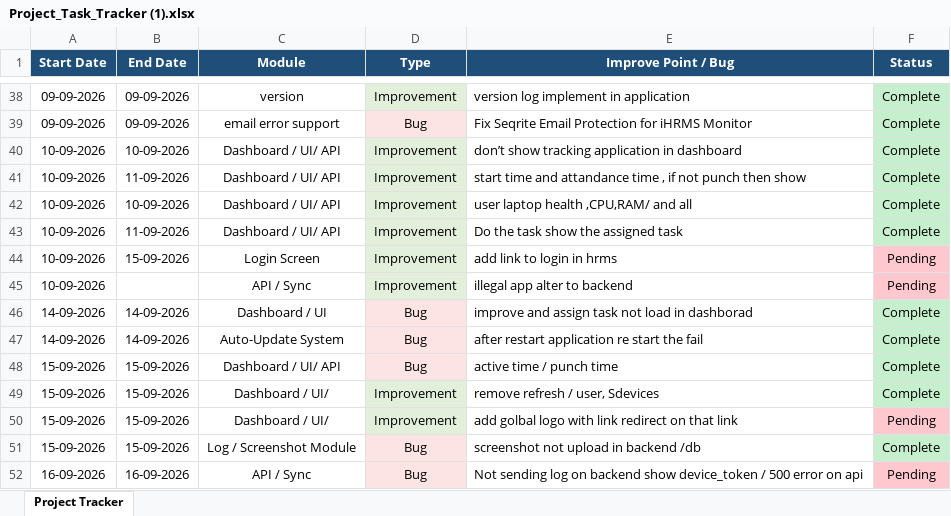
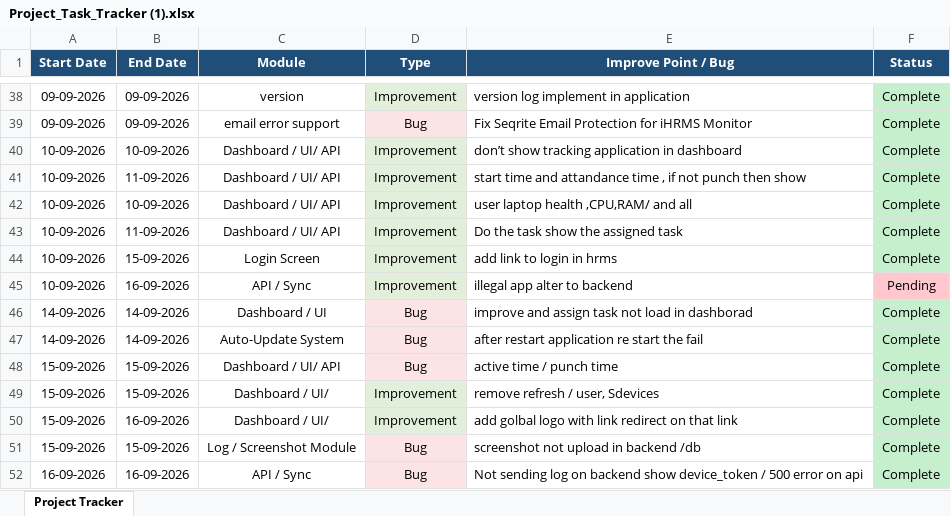
Before and after one commit to lakshitsharma7/ihrmsMonitor, an Excel workbook: Monitoring Doc/Project_Task_Tracker (1).xlsx, sheet Project Tracker, drawn as a sheet; only a part is shown, gaps mark what is left out; values as stored, in another font and other column widths than the file's, no borders; the diff names each change by its address in the sheet, - before the commit and + after, or states it on an @@ line.

```diff
--- a/Monitoring Doc/Project_Task_Tracker (1).xlsx (sheet Project Tracker)
+++ b/Monitoring Doc/Project_Task_Tracker (1).xlsx (sheet Project Tracker)
-F44 (Status): Pending
+F44 (Status): Complete
-F44 fill: #FFC7CE
+F44 fill: #C6EFCE
-B45 (End Date): (empty)
+B45 (End Date): 16-09-2026
-B50 (End Date): 15-09-2026
+B50 (End Date): 16-09-2026
-F50 (Status): Pending
+F50 (Status): Complete
-F50 fill: #FFC7CE
+F50 fill: #C6EFCE
-F52 (Status): Pending
+F52 (Status): Complete
-F52 fill: #FFC7CE
+F52 fill: #C6EFCE
```
Also changed, not shown: 2 other files.
